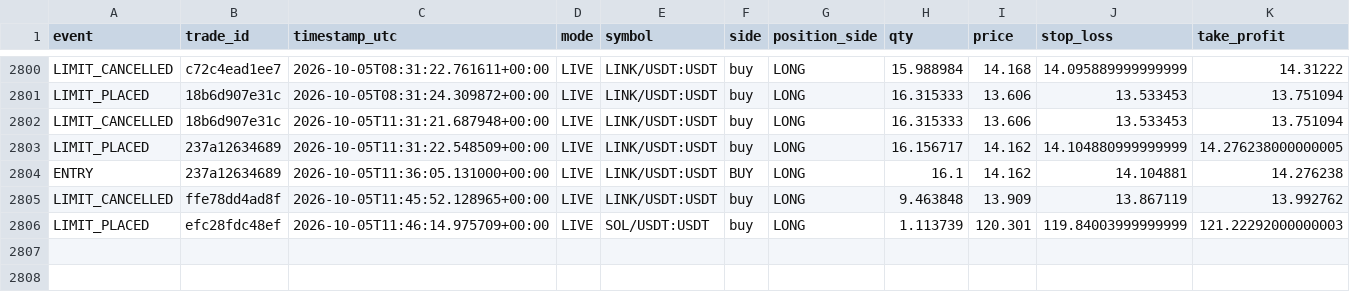
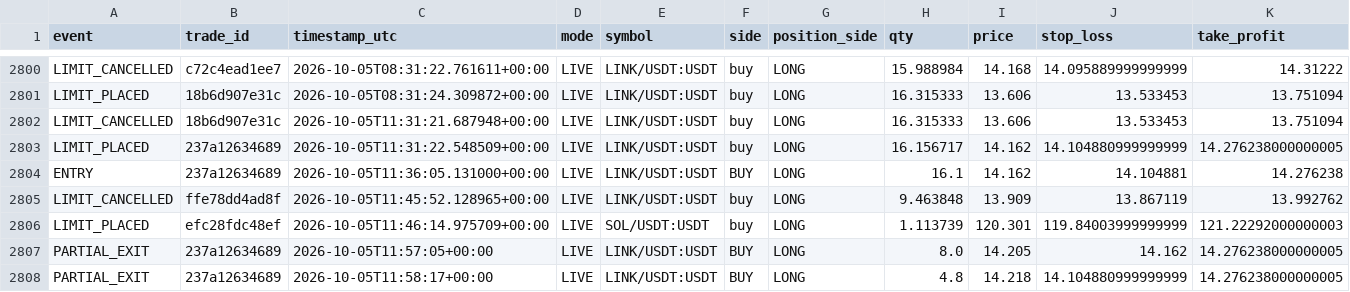
Before and after one commit to MatveevIlya1995/bingx-order-block-bot, a CSV file: data/trades.csv, drawn as a sheet; only a part is shown, gaps mark what is left out; rows hold the shown columns only; the diff names each change by its address in the sheet, - before the commit and + after, or states it on an @@ line.

```diff
--- a/data/trades.csv
+++ b/data/trades.csv
+row 2807: PARTIAL_EXIT | 237a12634689 | 2026-10-05T11:57:05+00:00 | LIVE | LINK/USDT:USDT | BUY | LONG | 8.0 | 14.205 | 14.162 | 14.276238000000005
+row 2808: PARTIAL_EXIT | 237a12634689 | 2026-10-05T11:58:17+00:00 | LIVE | LINK/USDT:USDT | BUY | LONG | 4.8 | 14.218 | 14.104880999999999 | 14.276238000000005
```
Also changed, not shown: 1 other file.
